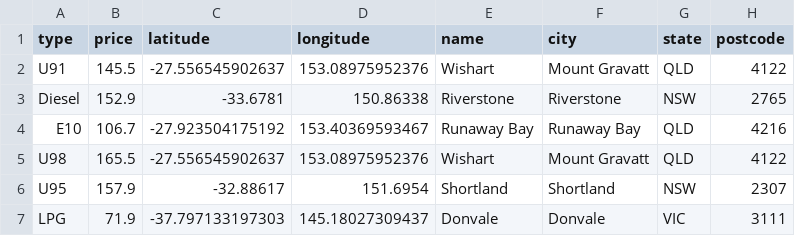
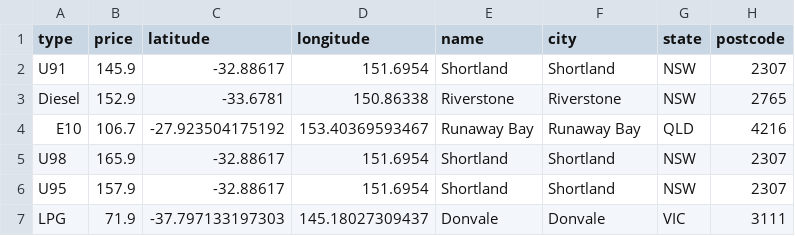
Before and after one commit to xingalfred/scraper, a CSV file: latest.csv, drawn as a sheet.

```diff
--- a/latest.csv
+++ b/latest.csv
@@ -1,6 +1,6 @@
 type,price,latitude,longitude,name,city,state,postcode
-U91,145.5,-27.556545902637,153.08975952376,Wishart,Mount Gravatt,QLD,4122
+U91,145.9,-32.88617,151.6954,Shortland,Shortland,NSW,2307
 Diesel,152.9,-33.6781,150.86338,Riverstone,Riverstone,NSW,2765
 E10,106.7,-27.923504175192,153.40369593467,Runaway Bay,Runaway Bay,QLD,4216
-U98,165.5,-27.556545902637,153.08975952376,Wishart,Mount Gravatt,QLD,4122
+U98,165.9,-32.88617,151.6954,Shortland,Shortland,NSW,2307
 U95,157.9,-32.88617,151.6954,Shortland,Shortland,NSW,2307
```
